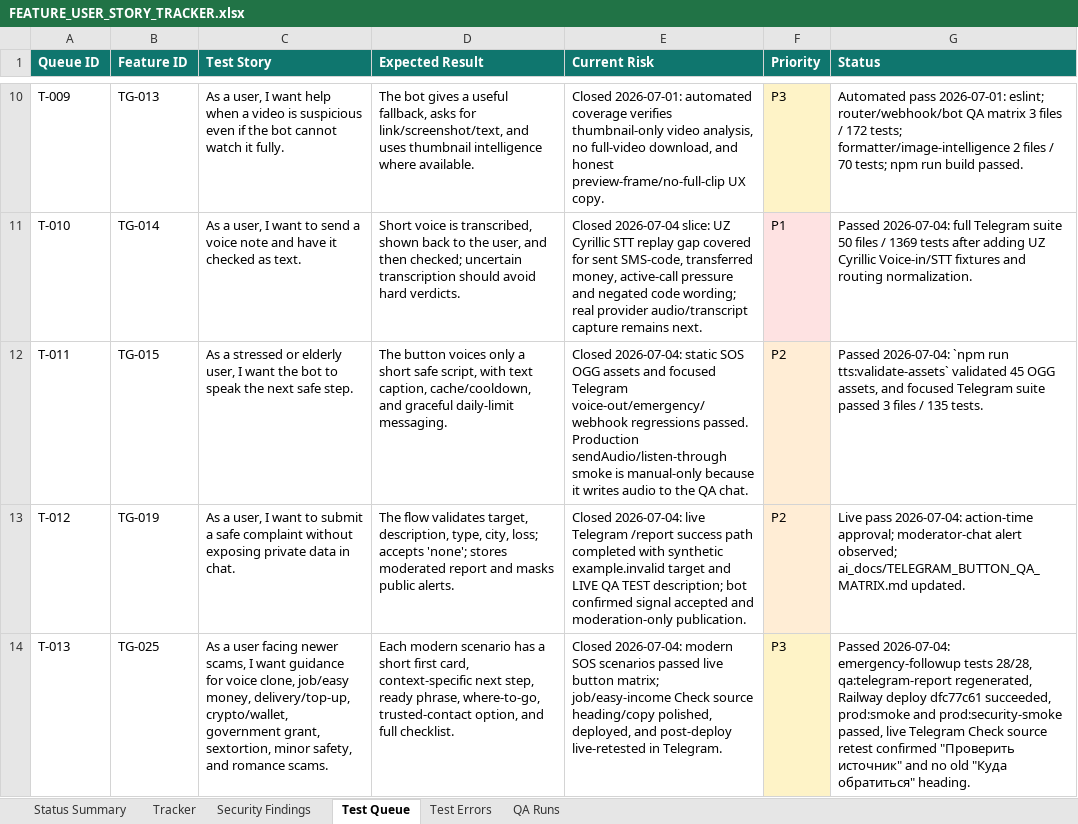
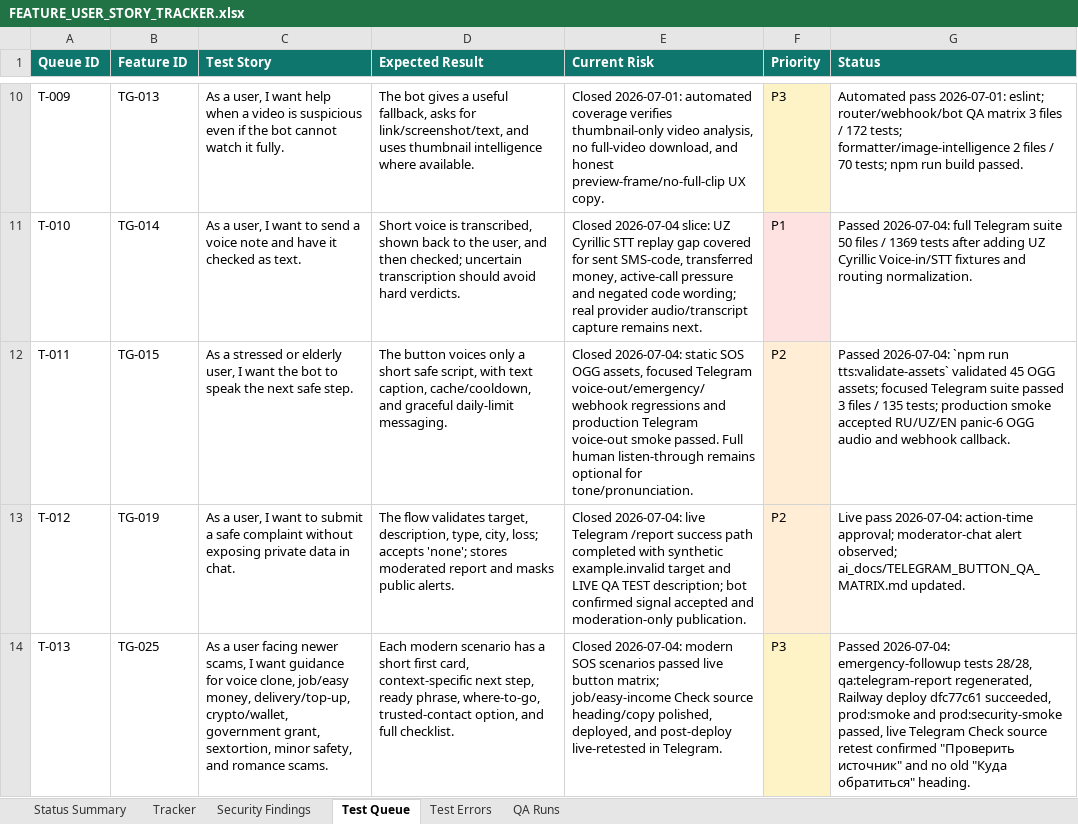
Before and after one commit to Web-pixel-creator/Scam-guard-Main, an Excel workbook: ai_docs/FEATURE_USER_STORY_TRACKER.xlsx, sheet Test Queue, drawn as a sheet; only a part is shown, gaps mark what is left out; values as stored, in another font and other column widths than the file's, no borders; the diff names each change by its address in the sheet, - before the commit and + after, or states it on an @@ line.

Commit message:
docs(tracker): record voice-out production smoke

```diff
--- a/ai_docs/FEATURE_USER_STORY_TRACKER.xlsx (sheet Test Queue)
+++ b/ai_docs/FEATURE_USER_STORY_TRACKER.xlsx (sheet Test Queue)
-E12 (Current Risk): …SOS OGG assets and focused Telegram voice-out/emergency/webhook regressions passed. Production sendAudio/listen-through smoke is manual-only because it writes audio to the QA chat.
+E12 (Current Risk): …SOS OGG assets, focused Telegram voice-out/emergency/webhook regressions and production Telegram voice-out smoke passed. Full human listen-through remains optional for tone/pronunciation.
-G12 (Status): …45 OGG assets, and focused Telegram suite passed 3 files / 135 tests.
+G12 (Status): …45 OGG assets; focused Telegram suite passed 3 files / 135 tests; production smoke accepted RU/UZ/EN panic-6 OGG audio and webhook callback.
```
Also changed, not shown: sheet QA Runs, sheet Status Summary, sheet Tracker, 4 other files.
